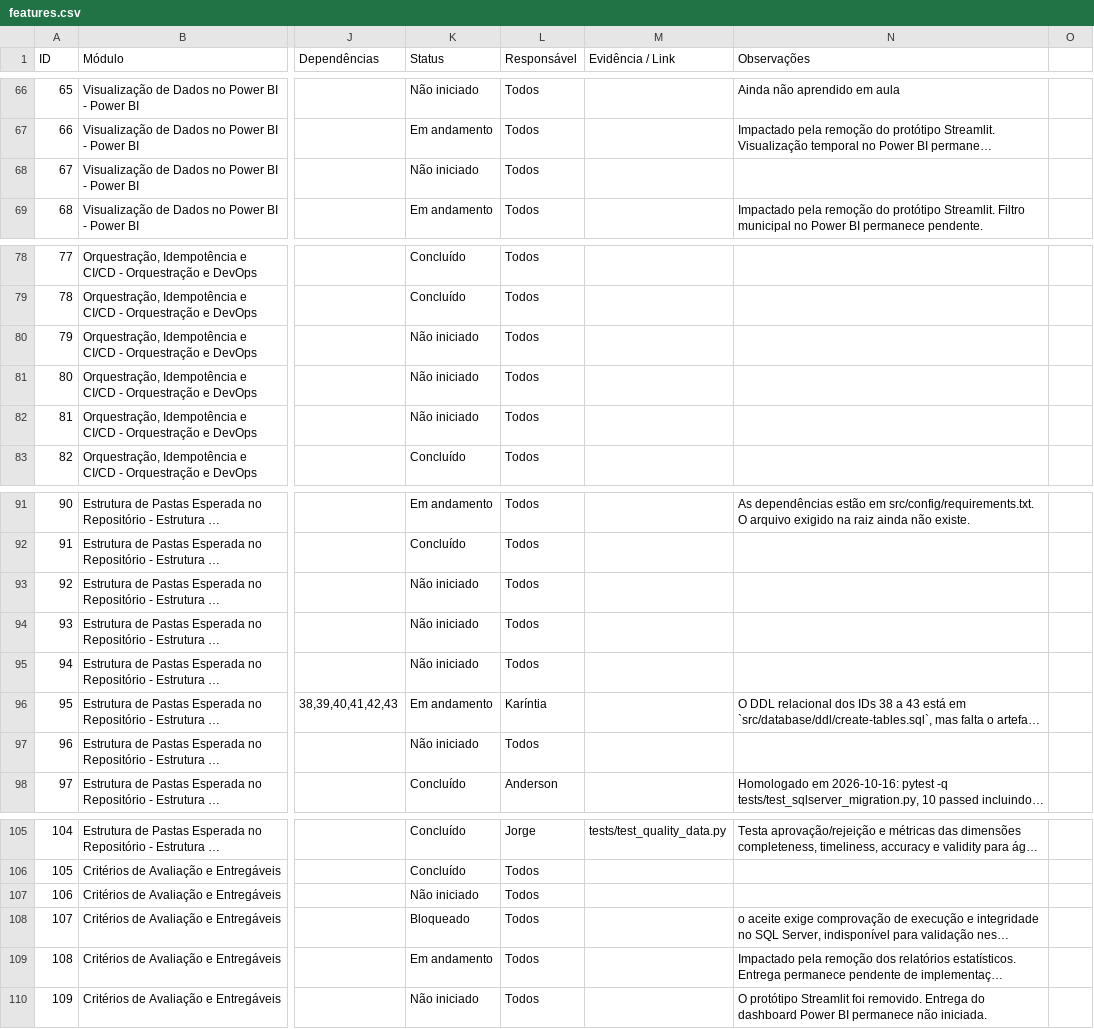
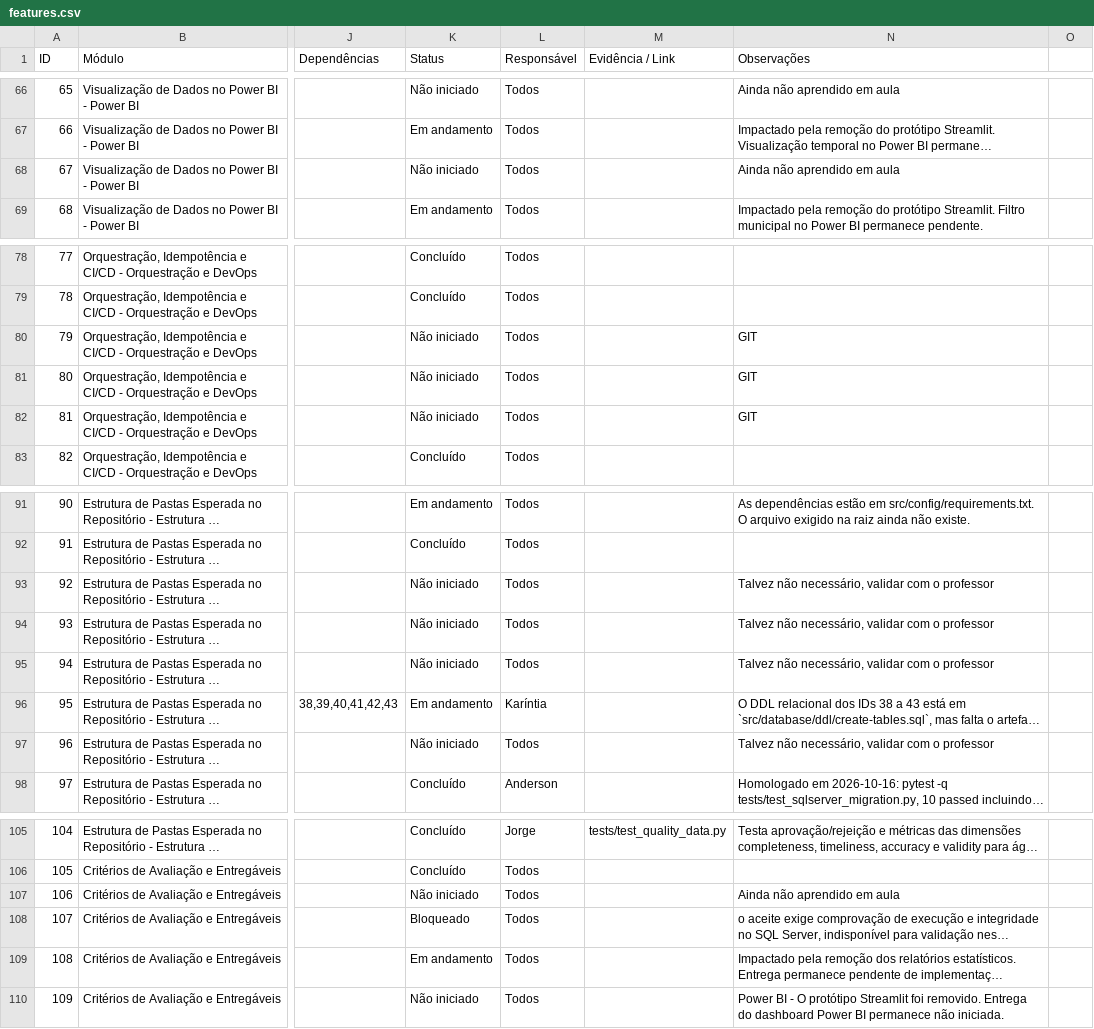
Before and after one commit to karintialuisa/meteorological-pycorders, a CSV file: features.csv, drawn as a sheet; only a part is shown, gaps mark what is left out; long unchanged cells end in …; the diff names each change by its address in the sheet, - before the commit and + after, or states it on an @@ line.

Commit message:
Atualizacao features.csv

```diff
--- a/features.csv
+++ b/features.csv
-N68 (Observações): (empty)
+N68 (Observações): Ainda não aprendido em aula
-N80:N82 (Observações): (empty)
+N80:N82 (Observações): GIT
-N93:N95 (Observações): (empty)
+N93:N95 (Observações): Talvez não necessário, validar com o professor
-N97 (Observações): (empty)
+N97 (Observações): Talvez não necessário, validar com o professor
-N107 (Observações): (empty)
+N107 (Observações): Ainda não aprendido em aula
-N110 (Observações): O protótipo…
+N110 (Observações): Power BI - O protótipo…
```
